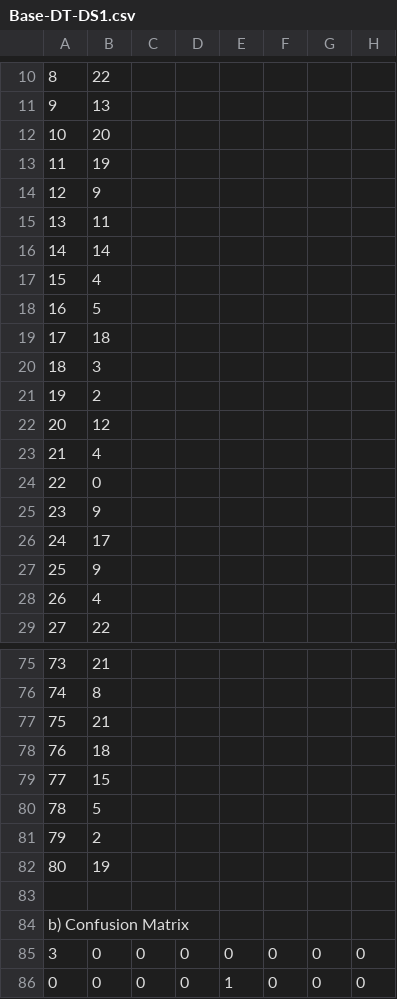
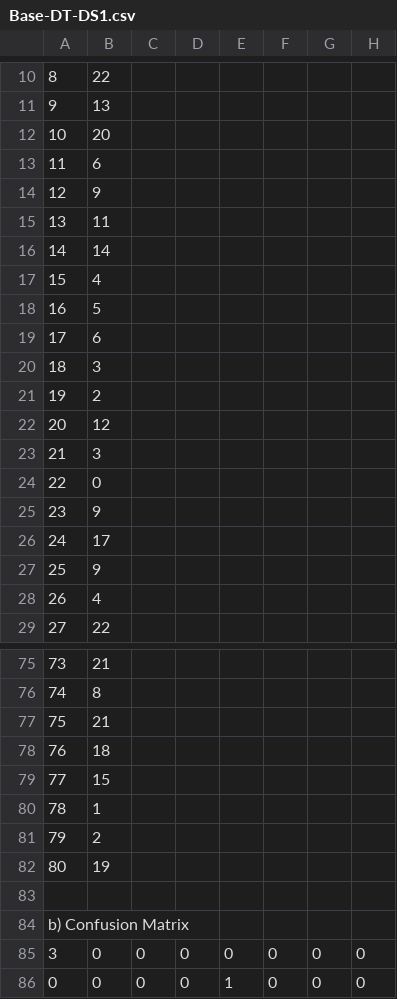
Before and after one commit to shifatkhan/COMP472_A1, a CSV file: output/Base-DT-DS1.csv, drawn as a sheet; only a part is shown, gaps mark what is left out; the diff covers the shown part only; the diff names each change by its address in the sheet, - before the commit and + after, or states it on an @@ line.

```diff
--- a/output/Base-DT-DS1.csv
+++ b/output/Base-DT-DS1.csv
-B13: 19
+B13: 6
-B19: 18
+B19: 6
-B23: 4
+B23: 3
-B80: 5
+B80: 1
```
Also changed, not shown: 1 added row, 1 removed row and 76 edited cells elsewhere in this file, 3 other files.
